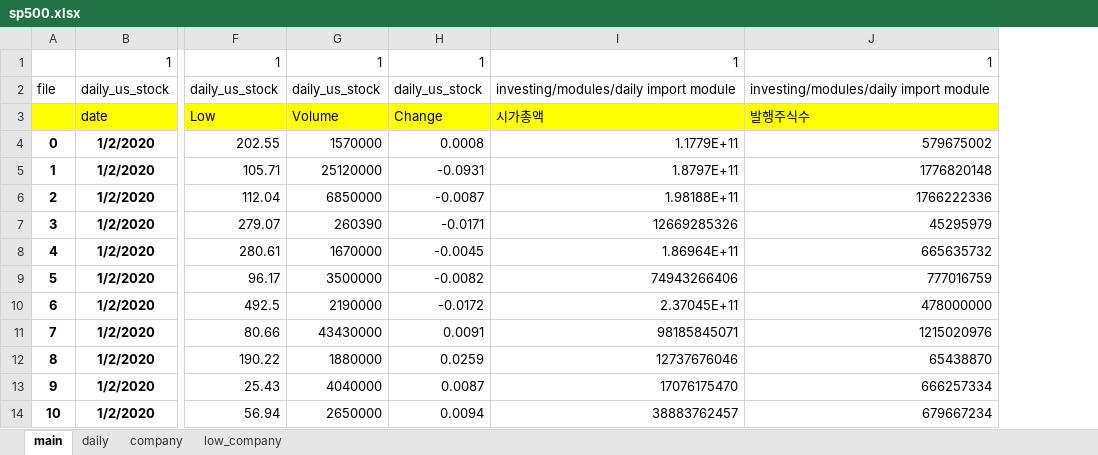
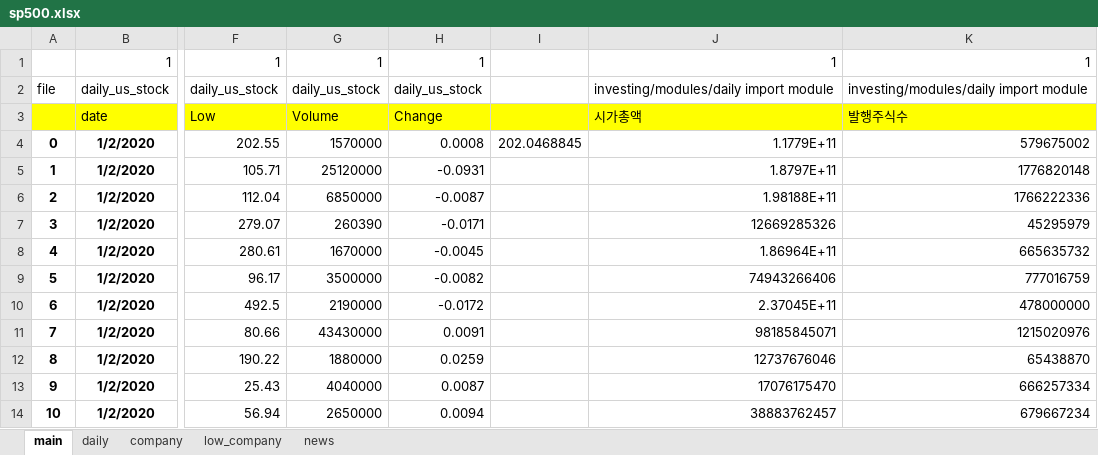
Before and after one commit to dss-17th/crawling-repo-5, an Excel workbook: sp500.xlsx, sheet main, drawn as a sheet; only a part is shown, gaps mark what is left out; values as stored, in another font and other column widths than the file's, no borders; the diff names each change by its address in the sheet, - before the commit and + after, or states it on an @@ line.

```diff
--- a/sp500.xlsx (sheet main)
+++ b/sp500.xlsx (sheet main)
+sheet tab: news
+column I, row 4: 202.0468845
```
Also changed, not shown: sheet low_company, 1 other file.
